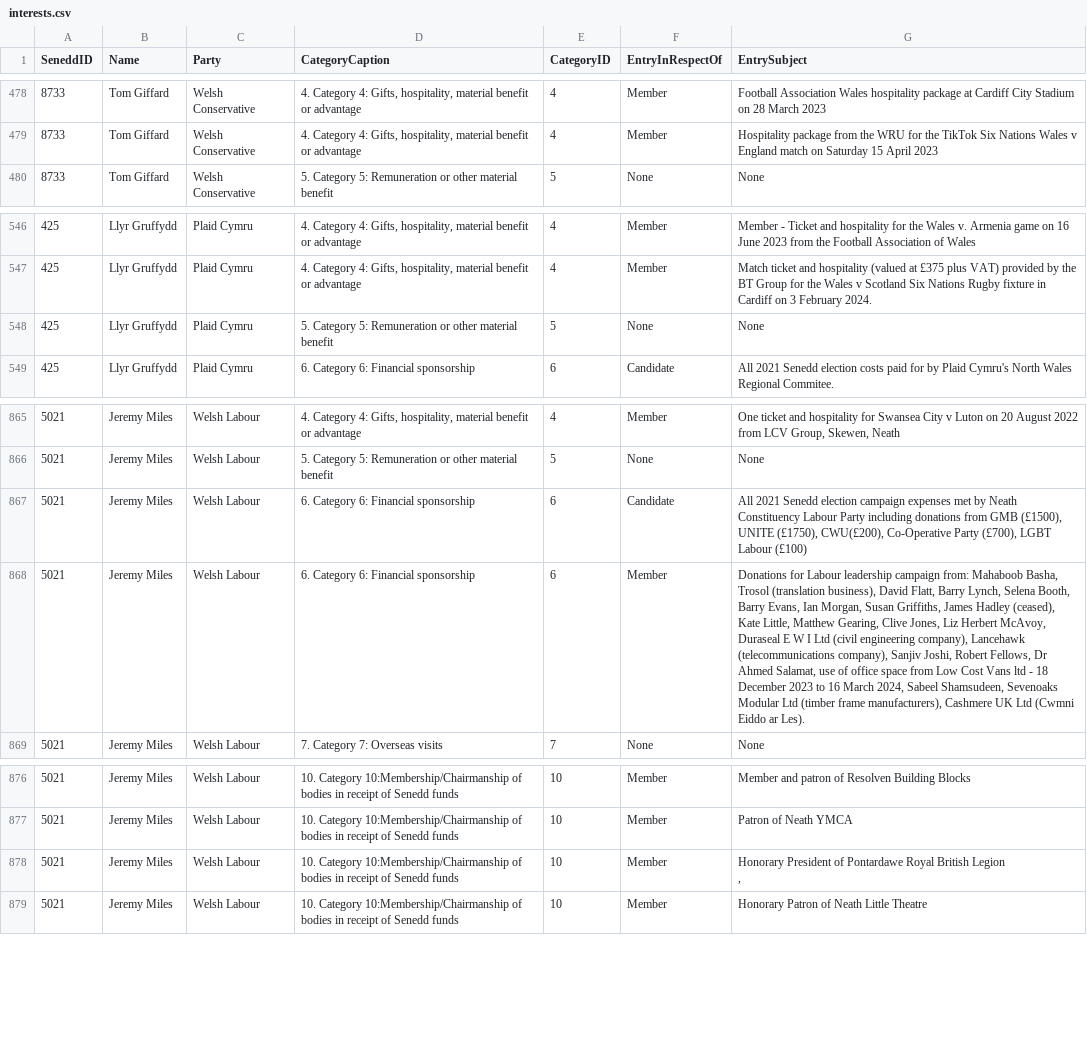
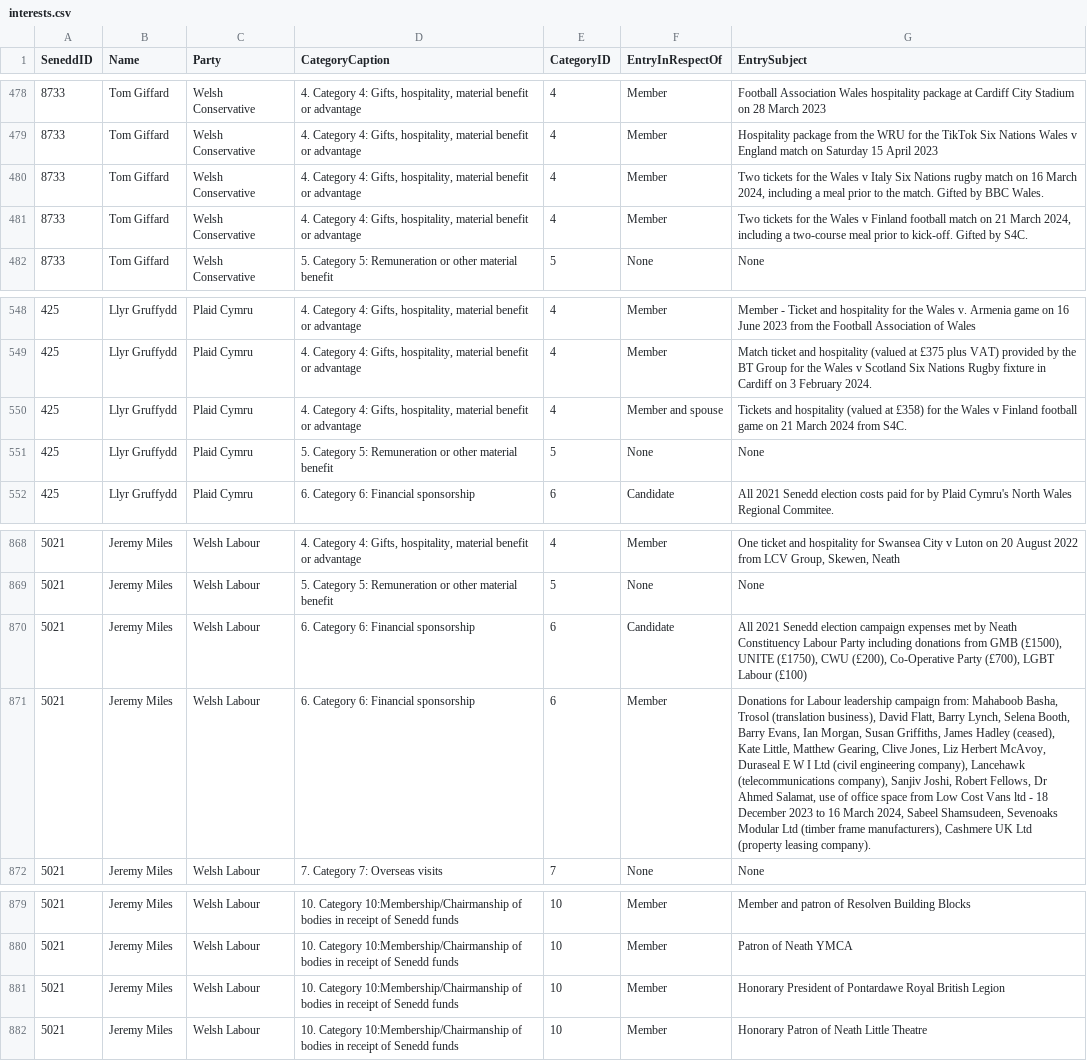
Before and after one commit to stupidpupil/senedd_scraper, a CSV file: interests.csv, drawn as a sheet; only a part is shown, gaps mark what is left out; addresses are those after the commit; ↵ is a line break in a cell; the diff names each change by its address in the sheet, - before the commit and + after, or states it on an @@ line.

```diff
--- a/interests.csv
+++ b/interests.csv
+row 480: 8733 | Tom Giffard | Welsh Conservative | 4. Category 4: Gifts, hospitality, material benefit or advantage | 4 | Member | Two tickets for the Wales v Italy Six Nations rugby match on 16 March 2024, including a meal prior to the match. Gifted by BBC Wales.
+row 481: 8733 | Tom Giffard | Welsh Conservative | 4. Category 4: Gifts, hospitality, material benefit or advantage | 4 | Member | Two tickets for the Wales v Finland football match on 21 March 2024, including a two-course meal prior to kick-off. Gifted by S4C.
+row 550: 425 | Llyr Gruffydd | Plaid Cymru | 4. Category 4: Gifts, hospitality, material benefit or advantage | 4 | Member and spouse | Tickets and hospitality (valued at £358) for the Wales v Finland football game on 21 March 2024 from S4C.
-G870 (EntrySubject): …UNITE (£1750), CWU(£200), Co-Operative Party…
+G870 (EntrySubject): …UNITE (£1750), CWU (£200), Co-Operative Party…
-G871 (EntrySubject): …UK Ltd (Cwmni Eiddo ar Les).
+G871 (EntrySubject): …UK Ltd (property leasing company).
-G881 (EntrySubject): …British Legion ↵ ,
+G881 (EntrySubject): …British Legion
```
Also changed, not shown: members.csv, registers_by_senedd_id/425.csv, 3 other files.
